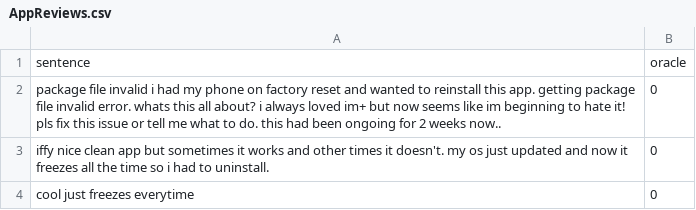
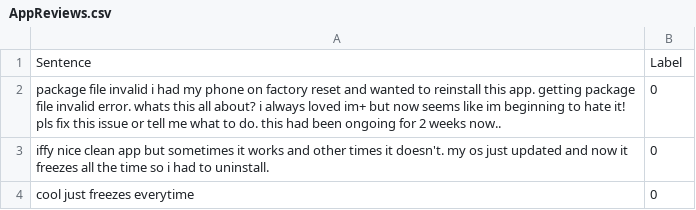
Before and after one commit to achyudh/senti-gh-data, a CSV file: labelled/AppReviews.csv, drawn as a sheet; only a part is shown; removed rows and columns are numbered as before the commit, all else as after; the diff names each change by its address in the sheet, - before the commit and + after, or states it on an @@ line.

```diff
--- a/labelled/AppReviews.csv
+++ b/labelled/AppReviews.csv
-row 1: sentence | oracle
+row 1: Sentence | Label
```
Also changed, not shown: labelled/Gerrit.csv, labelled/StackOverflowJavaLibraries.csv, 5 other files.
